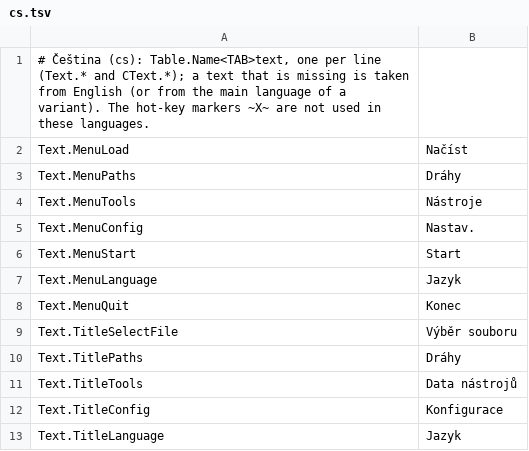
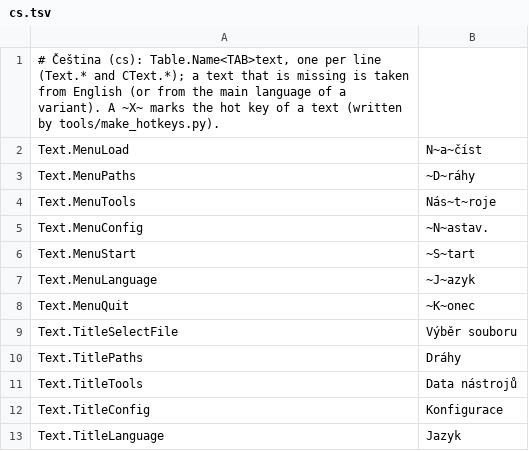
Before and after one commit to JuanenRac/EH3D-ROUTEPRO, a TSV file: locales/cs.tsv, drawn as a sheet; only a part is shown.

```diff
--- a/locales/cs.tsv
+++ b/locales/cs.tsv
@@ -1,9 +1,9 @@
-# Čeština (cs): Table.Name<TAB>text, one per line (Text.* and CText.*); a text that is missing is taken from English (or from the main language of a variant). The hot-key markers ~X~ are not used in these languages.
-Text.MenuLoad	Načíst
-Text.MenuPaths	Dráhy
-Text.MenuTools	Nástroje
-Text.MenuConfig	Nastav.
-Text.MenuStart	Start
-Text.MenuLanguage	Jazyk
-Text.MenuQuit	Konec
+# Čeština (cs): Table.Name<TAB>text, one per line (Text.* and CText.*); a text that is missing is taken from English (or from the main language of a variant). A ~X~ marks the hot key of a text (written by tools/make_hotkeys.py).
+Text.MenuLoad	N~a~číst
+Text.MenuPaths	~D~ráhy
+Text.MenuTools	Nás~t~roje
+Text.MenuConfig	~N~astav.
+Text.MenuStart	~S~tart
+Text.MenuLanguage	~J~azyk
+Text.MenuQuit	~K~onec
 Text.TitleSelectFile	Výběr souboru
```
Also changed, not shown: locales/bg.tsv, locales/ca.tsv, 40 other files.
